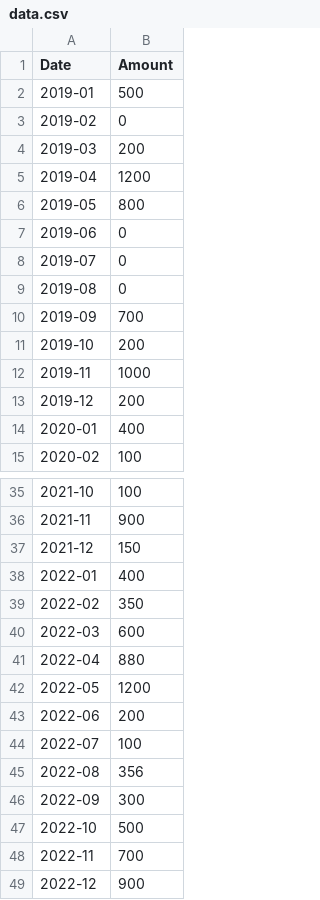
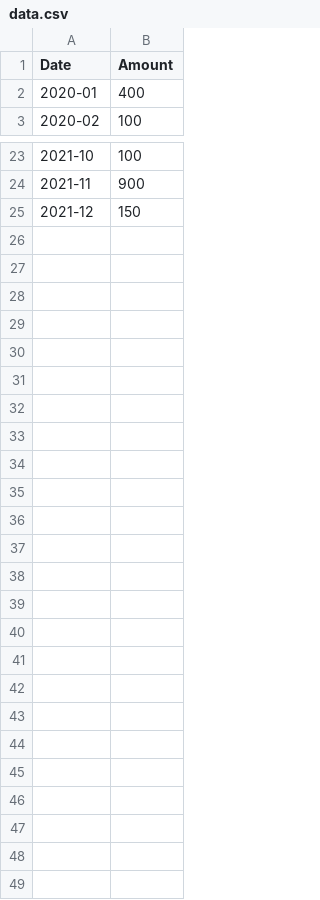
Before and after one commit to SnehaVeerakumar/Predict-health-insurance-amount, a CSV file: Dataset/data.csv, drawn as a sheet; only a part is shown, gaps mark what is left out.

```diff
--- a/Dataset/data.csv
+++ b/Dataset/data.csv
@@ -1,14 +1,2 @@
 Date,Amount
-2019-01,500
-2019-02,0
-2019-03,200
-2019-04,1200
-2019-05,800
-2019-06,0
-2019-07,0
-2019-08,0
-2019-09,700
-2019-10,200
-2019-11,1000
-2019-12,200
 2020-01,400
@@ -37,13 +25 @@ Date,Amount
 2021-12,150
-2022-01,400
-2022-02,350
-2022-03,600
-2022-04,880
-2022-05,1200
-2022-06,200
-2022-07,100
-2022-08,356
-2022-09,300
-2022-10,500
-2022-11,700
-2022-12,900
```
Also changed, not shown: 12 other files.
